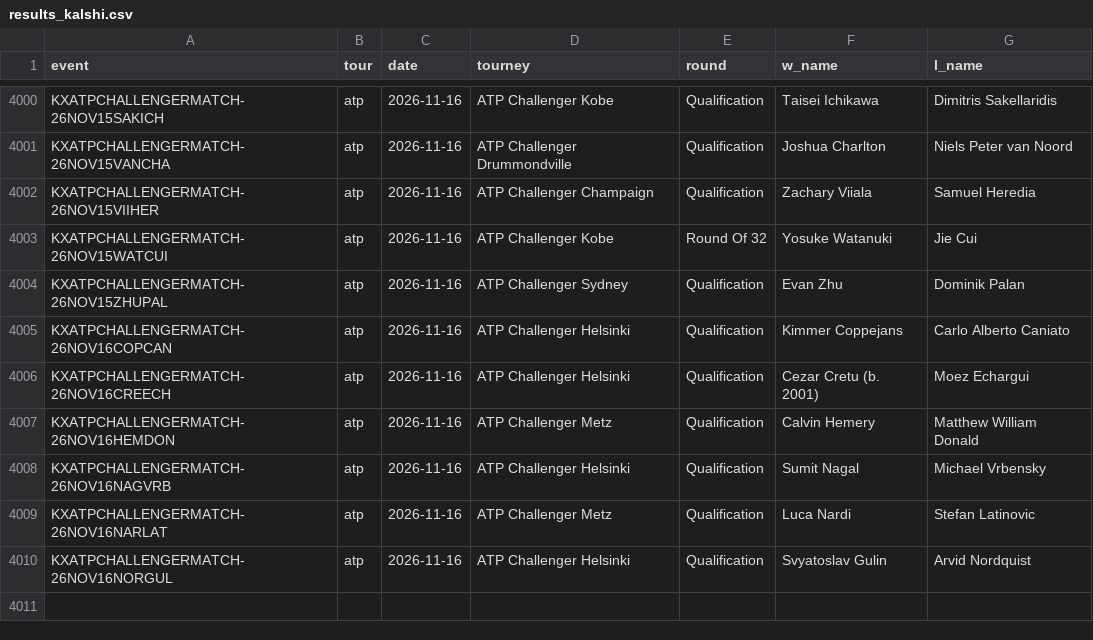
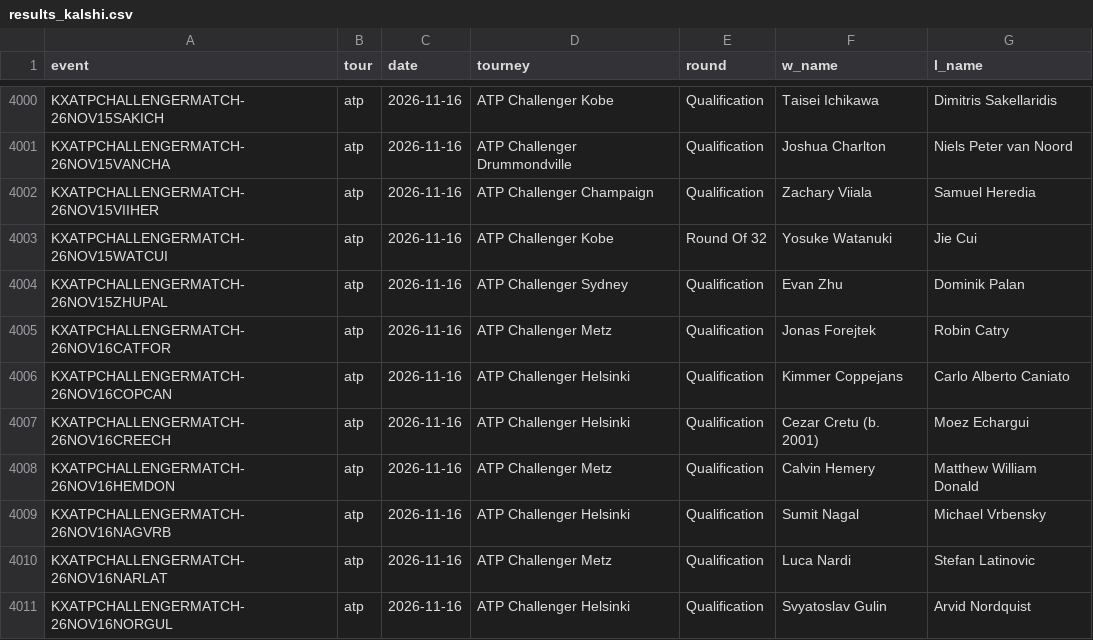
Before and after one commit to remick2/tennis-model, a CSV file: data/results_kalshi.csv, drawn as a sheet; only a part is shown, gaps mark what is left out; the diff names each change by its address in the sheet, - before the commit and + after, or states it on an @@ line.

```diff
--- a/data/results_kalshi.csv
+++ b/data/results_kalshi.csv
+row 4005: KXATPCHALLENGERMATCH-26NOV16CATFOR | atp | 2026-11-16 | ATP Challenger Metz | Qualification | Jonas Forejtek | Robin Catry
```
Also changed, not shown: 3 other files.
